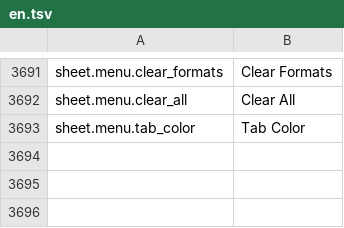
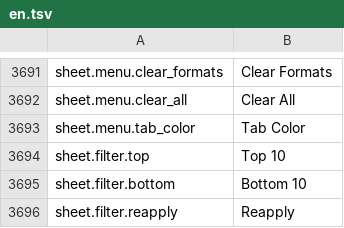
Before and after one commit to jade-rs/jade-office, a TSV file: crates/jade-gpui-app/i18n/en.tsv, drawn as a sheet; only a part is shown, gaps mark what is left out; the diff names each change by its address in the sheet, - before the commit and + after, or states it on an @@ line.

```diff
--- a/crates/jade-gpui-app/i18n/en.tsv
+++ b/crates/jade-gpui-app/i18n/en.tsv
+row 3694: sheet.filter.top | Top 10
+row 3695: sheet.filter.bottom | Bottom 10
+row 3696: sheet.filter.reapply | Reapply
```
Also changed, not shown: crates/jade-gpui-app/i18n/ja.tsv, 5 other files.
